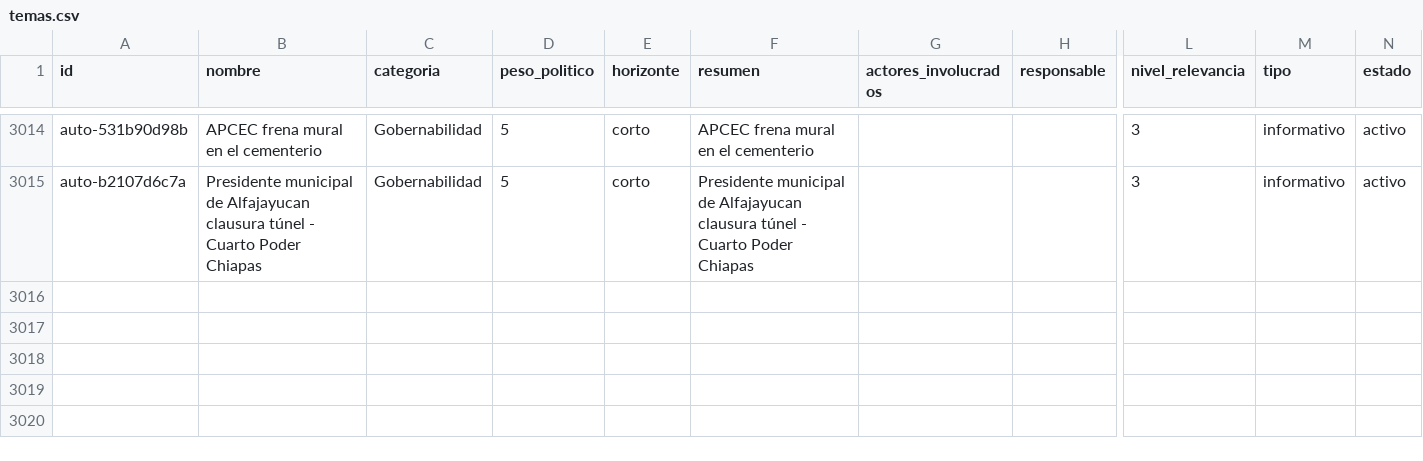
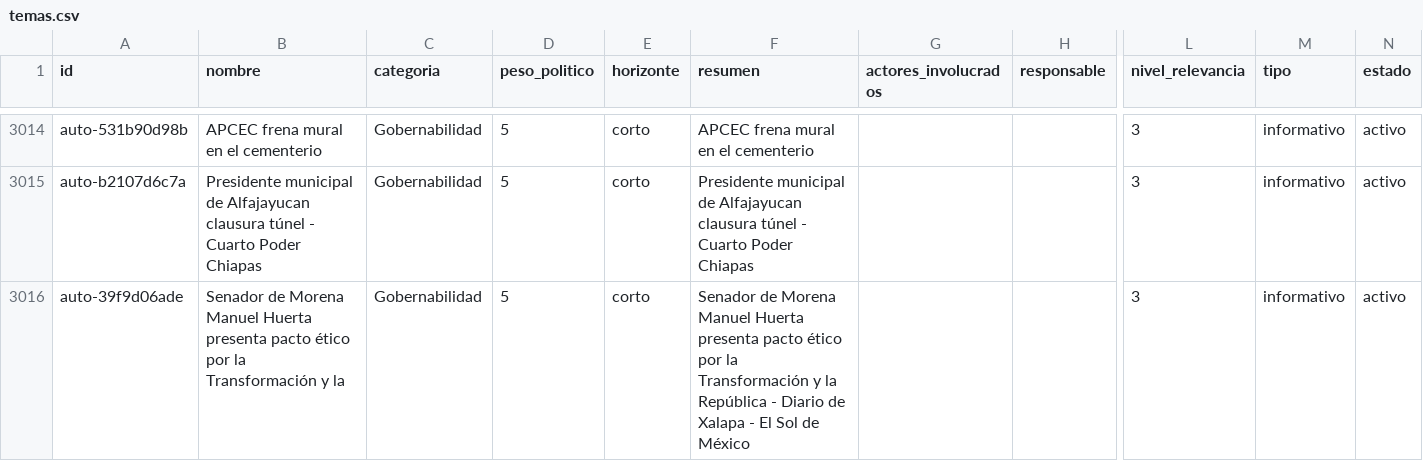
Before and after one commit to OckarLezama/ecosistema-politico, a CSV file: data/temas.csv, drawn as a sheet; only a part is shown, gaps mark what is left out; rows hold the shown columns only; the diff names each change by its address in the sheet, - before the commit and + after, or states it on an @@ line.

```diff
--- a/data/temas.csv
+++ b/data/temas.csv
+row 3016: auto-39f9d06ade | Senador de Morena Manuel Huerta presenta pacto ético por la Transformación y la | Gobernabilidad | 5 | corto | Senador de Morena Manuel Huerta presenta pacto ético por la Transformación y la República - Diario de Xalapa - El Sol de México |  |  | 3 | informativo | activo
```
Also changed, not shown: data/menciones_actores_c3.csv, 3 other files.
